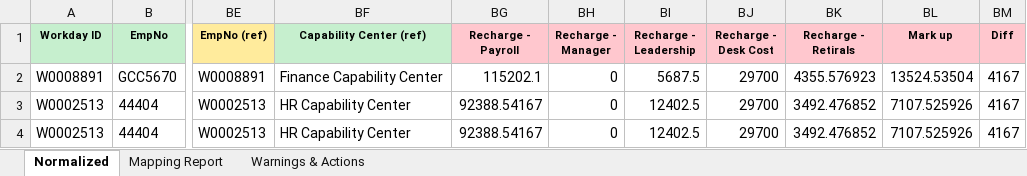
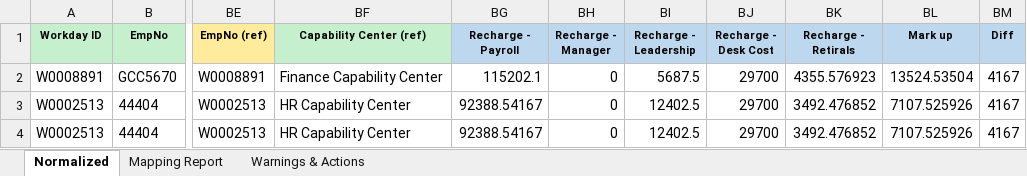
Before and after one commit to vimalsrinivasanr/JV-BillingSheet-Automation, an Excel workbook: normalized/Input Data March_NORMALIZED.xlsx, sheet Normalized, drawn as a sheet; only a part is shown, gaps mark what is left out; values as stored, in another font and other column widths than the file's, no borders; the diff names each change by its address in the sheet, - before the commit and + after, or states it on an @@ line.

```diff
--- a/normalized/Input Data March_NORMALIZED.xlsx (sheet Normalized)
+++ b/normalized/Input Data March_NORMALIZED.xlsx (sheet Normalized)
-BG1:BM1 fill: #FFC7CE
+BG1:BM1 fill: #BDD7EE
```
Also changed, not shown: sheet Mapping Report, input/Input Data_NORMALIZED.xlsx, output/input file/Input Apr'26_NORMALIZED.xlsx, 15 other files.
